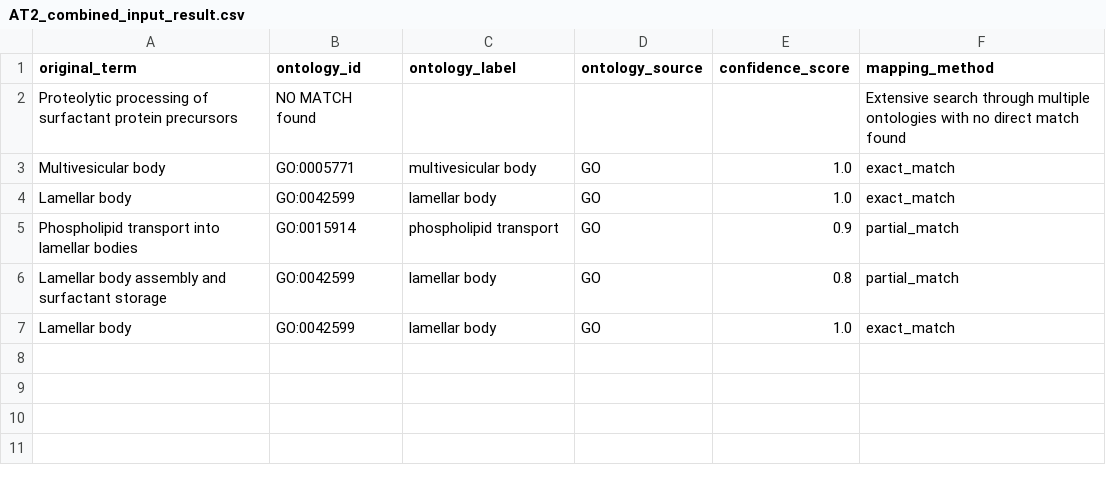
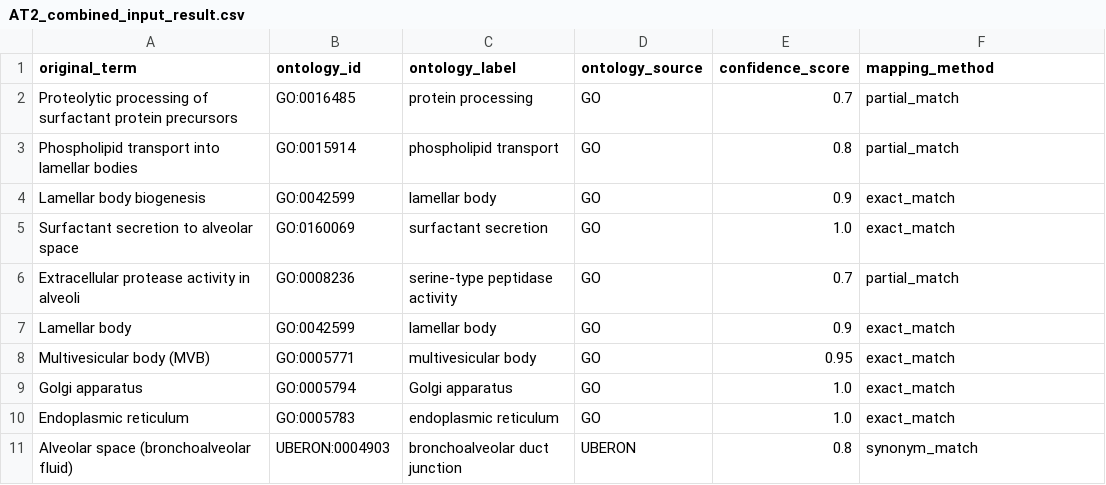
Before and after one commit to Cellular-Semantics/cellsem-agent, a CSV file: cellsem_agent/graphs/gene_annotator/output/AT2_combined_input_result.csv, drawn as a sheet.

Commit message:
gene annotation graph AT2 rerun

```diff
--- a/cellsem_agent/graphs/gene_annotator/output/AT2_combined_input_result.csv
+++ b/cellsem_agent/graphs/gene_annotator/output/AT2_combined_input_result.csv
@@ -1,7 +1,11 @@
 original_term,ontology_id,ontology_label,ontology_source,confidence_score,mapping_method
-Proteolytic processing of surfactant protein precursors,NO MATCH found,,,,Extensive search through multiple ontologies with no direct match found
-Multivesicular body,GO:0005771,multivesicular body,GO,1.0,exact_match
-Lamellar body,GO:0042599,lamellar body,GO,1.0,exact_match
-Phospholipid transport into lamellar bodies,GO:0015914,phospholipid transport,GO,0.9,partial_match
-Lamellar body assembly and surfactant storage,GO:0042599,lamellar body,GO,0.8,partial_match
-Lamellar body,GO:0042599,lamellar body,GO,1.0,exact_match
+Proteolytic processing of surfactant protein precursors,GO:0016485,protein processing,GO,0.7,partial_match
+Phospholipid transport into lamellar bodies,GO:0015914,phospholipid transport,GO,0.8,partial_match
+Lamellar body biogenesis,GO:0042599,lamellar body,GO,0.9,exact_match
+Surfactant secretion to alveolar space,GO:0160069,surfactant secretion,GO,1.0,exact_match
+Extracellular protease activity in alveoli,GO:0008236,serine-type peptidase activity,GO,0.7,partial_match
+Lamellar body,GO:0042599,lamellar body,GO,0.9,exact_match
+Multivesicular body (MVB),GO:0005771,multivesicular body,GO,0.95,exact_match
+Golgi apparatus,GO:0005794,Golgi apparatus,GO,1.0,exact_match
+Endoplasmic reticulum,GO:0005783,endoplasmic reticulum,GO,1.0,exact_match
+Alveolar space (bronchoalveolar fluid),UBERON:0004903,bronchoalveolar duct junction,UBERON,0.8,synonym_match
```
Also changed, not shown: 2 other files.
